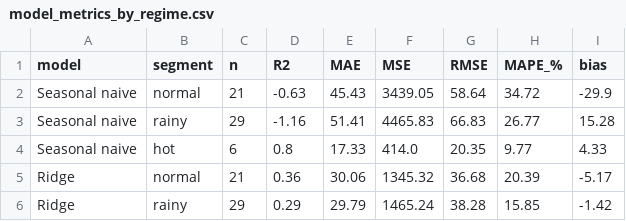
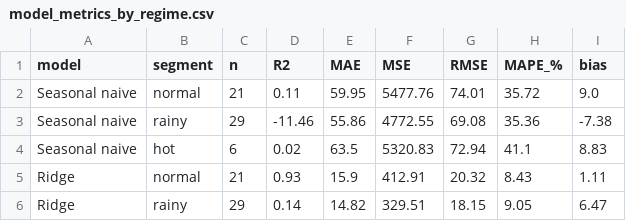
Before and after one commit to priyagarnet20-ops/weather-food-orders, a CSV file: results/model_metrics_by_regime.csv, drawn as a sheet; only a part is shown; the diff covers the shown part only.

Commit message:
fix(model): read the noise floor from the generator and refresh findings (T25, T26)
Models reach R2 0.90 and weather inputs cut MAE by 60-64%. The noise
floor now uses the generator's expected orders and fitted dispersion
instead of the old constants.

```diff
--- a/results/model_metrics_by_regime.csv
+++ b/results/model_metrics_by_regime.csv
@@ -1,6 +1,6 @@
 model,segment,n,R2,MAE,MSE,RMSE,MAPE_%,bias
-Seasonal naive,normal,21,-0.63,45.43,3439.05,58.64,34.72,-29.9
-Seasonal naive,rainy,29,-1.16,51.41,4465.83,66.83,26.77,15.28
-Seasonal naive,hot,6,0.8,17.33,414.0,20.35,9.77,4.33
-Ridge,normal,21,0.36,30.06,1345.32,36.68,20.39,-5.17
-Ridge,rainy,29,0.29,29.79,1465.24,38.28,15.85,-1.42
+Seasonal naive,normal,21,0.11,59.95,5477.76,74.01,35.72,9.0
+Seasonal naive,rainy,29,-11.46,55.86,4772.55,69.08,35.36,-7.38
+Seasonal naive,hot,6,0.02,63.5,5320.83,72.94,41.1,8.83
+Ridge,normal,21,0.93,15.9,412.91,20.32,8.43,1.11
+Ridge,rainy,29,0.14,14.82,329.51,18.15,9.05,6.47
```
Also changed, not shown: 42 edited cells elsewhere in this file, results/model_feature_importance.csv, results/model_metrics_overall.csv, 8 other files.
